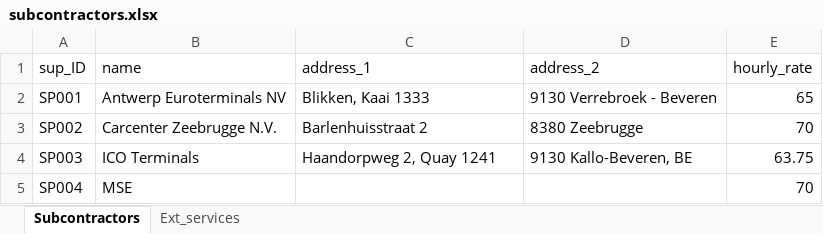
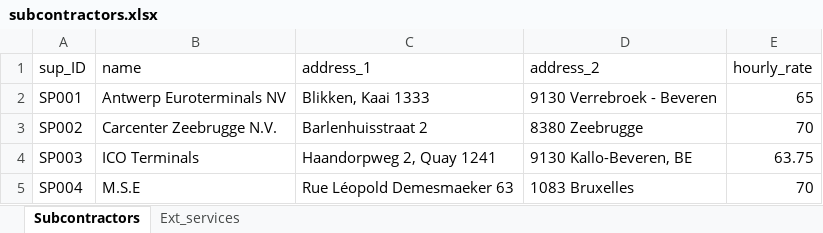
Before and after one commit to Celina-Bolanos/cps-tool, an Excel workbook: data/subcontractors.xlsx, sheet Subcontractors, drawn as a sheet; values as stored, in another font and other column widths than the file's, no borders; the diff names each change by its address in the sheet, - before the commit and + after, or states it on an @@ line.

Commit message:
added subcontractors file

```diff
--- a/data/subcontractors.xlsx (sheet Subcontractors)
+++ b/data/subcontractors.xlsx (sheet Subcontractors)
-B5 (name): MSE
+B5 (name): M.S.E
-C5 (address_1): (empty)
+C5 (address_1): Rue Léopold Demesmaeker 63
-D5 (address_2): (empty)
+D5 (address_2): 1083 Bruxelles
```
Also changed, not shown: sheet Ext_services, 5 other files.
